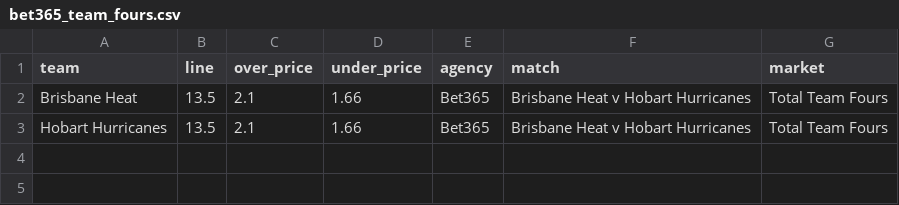
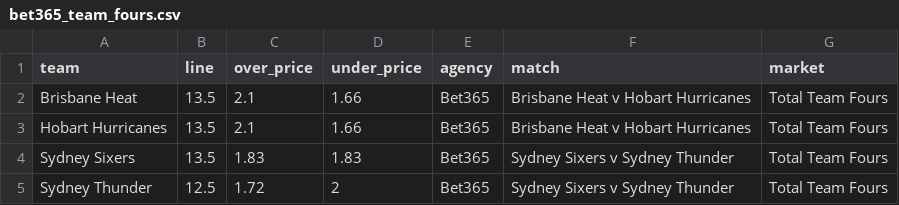
Before and after one commit to jamesbrown1417/Cricket-Analysis, a CSV file: Data/T20s/Big Bash/scraped_odds/bet365_team_fours.csv, drawn as a sheet; the diff names each change by its address in the sheet, - before the commit and + after, or states it on an @@ line.

```diff
--- a/Data/T20s/Big Bash/scraped_odds/bet365_team_fours.csv
+++ b/Data/T20s/Big Bash/scraped_odds/bet365_team_fours.csv
+row 4: Sydney Sixers | 13.5 | 1.83 | 1.83 | Bet365 | Sydney Sixers v Sydney Thunder | Total Team Fours
+row 5: Sydney Thunder | 12.5 | 1.72 | 2 | Bet365 | Sydney Sixers v Sydney Thunder | Total Team Fours
```
Also changed, not shown: Data/T20s/Big Bash/scraped_odds/bet365_player_runs.csv, Data/T20s/Big Bash/scraped_odds/bet365_player_wickets.csv, 36 other files.
